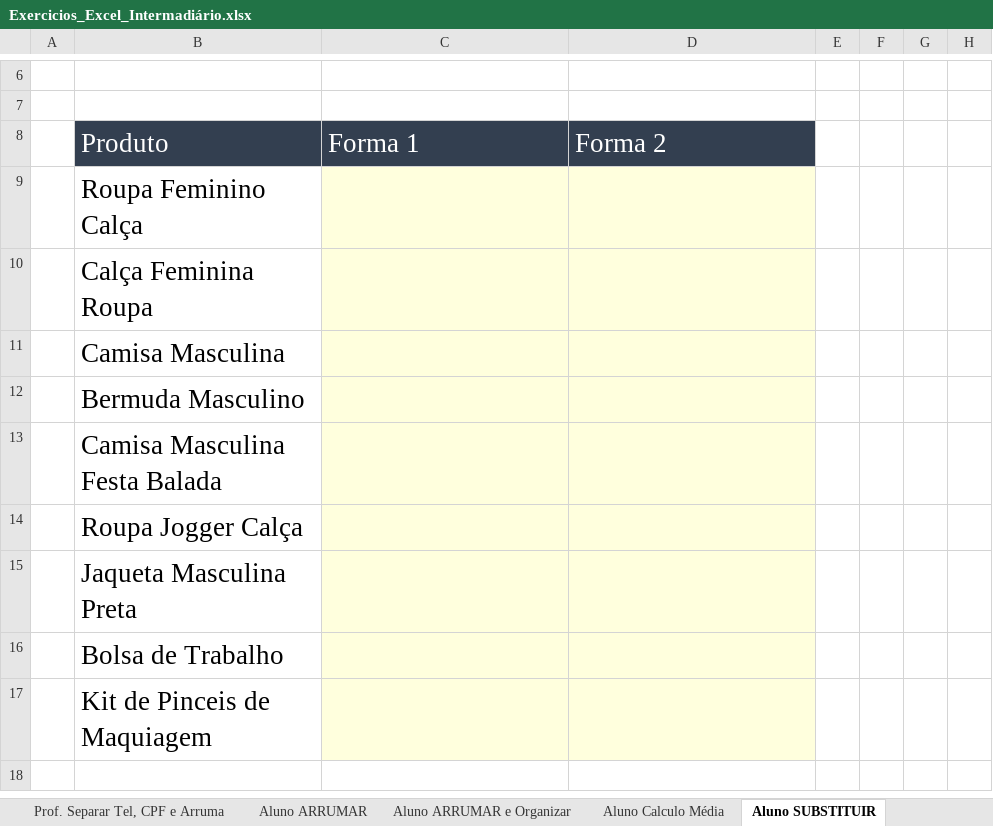
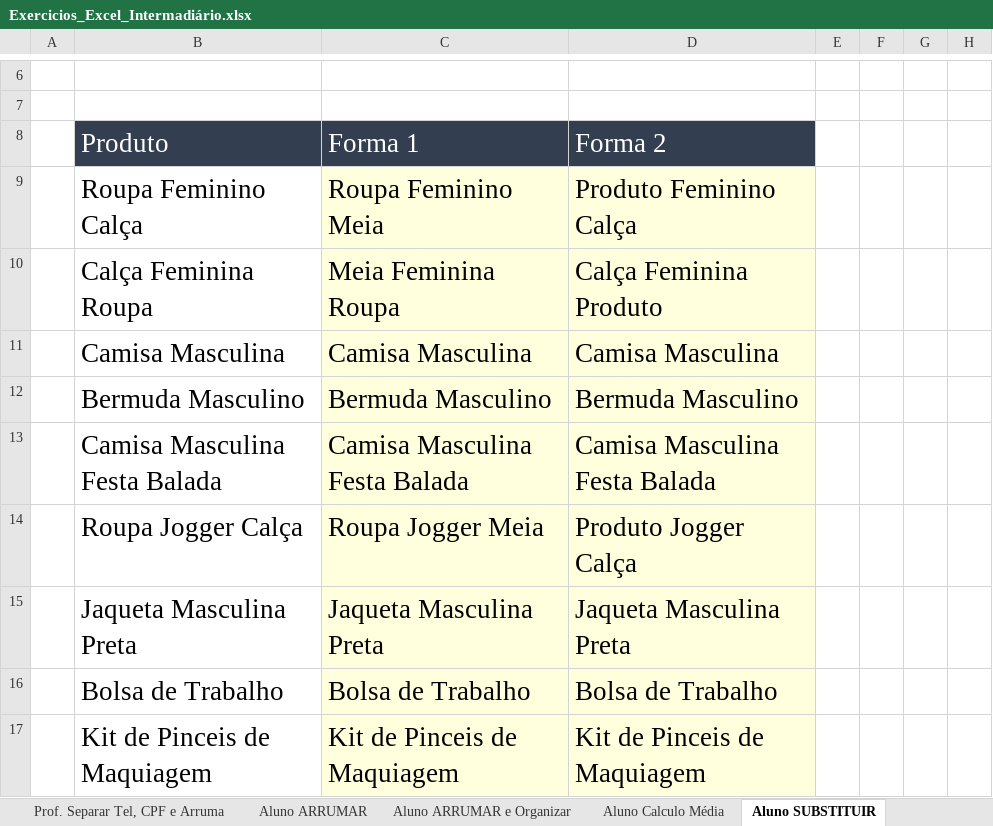
Before and after one commit to juulianarb/Excel-Intermediario, an Excel workbook: Excel intermediário/Exercicios_Excel_Intermadiário.xlsx, sheet Aluno SUBSTITUIR, drawn as a sheet; only a part is shown, gaps mark what is left out; values as stored, in another font and other column widths than the file's, no borders; the diff names each change by its address in the sheet, - before the commit and + after, or states it on an @@ line.

```diff
--- a/Excel intermediário/Exercicios_Excel_Intermadiário.xlsx (sheet Aluno SUBSTITUIR)
+++ b/Excel intermediário/Exercicios_Excel_Intermadiário.xlsx (sheet Aluno SUBSTITUIR)
-C9: (empty)
+C9: Roupa Feminino Meia
-D9: (empty)
+D9: Produto Feminino Calça
-C10: (empty)
+C10: Meia Feminina Roupa
-D10: (empty)
+D10: Calça Feminina Produto
-C11: (empty)
+C11: Camisa Masculina
-D11: (empty)
+D11: Camisa Masculina
-C12: (empty)
+C12: Bermuda Masculino
-D12: (empty)
+D12: Bermuda Masculino
-C13: (empty)
+C13: Camisa Masculina Festa Balada
-D13: (empty)
+D13: Camisa Masculina Festa Balada
-C14: (empty)
+C14: Roupa Jogger Meia
-D14: (empty)
+D14: Produto Jogger Calça
-C15: (empty)
+C15: Jaqueta Masculina Preta
-D15: (empty)
+D15: Jaqueta Masculina Preta
-C16: (empty)
+C16: Bolsa de Trabalho
-D16: (empty)
+D16: Bolsa de Trabalho
-C17: (empty)
+C17: Kit de Pinceis de Maquiagem
-D17: (empty)
+D17: Kit de Pinceis de Maquiagem
```
Also changed, not shown: sheet Aluno Separar Tel, CPF e Arruma, sheet Aluno Separar Servidor, sheet Aluno Juntar Texto, sheet Aluno Calculo Média, sheet Aluno ARRUMAR, sheet Aluno ARRUMAR e Organizar, 1 more sheet.
